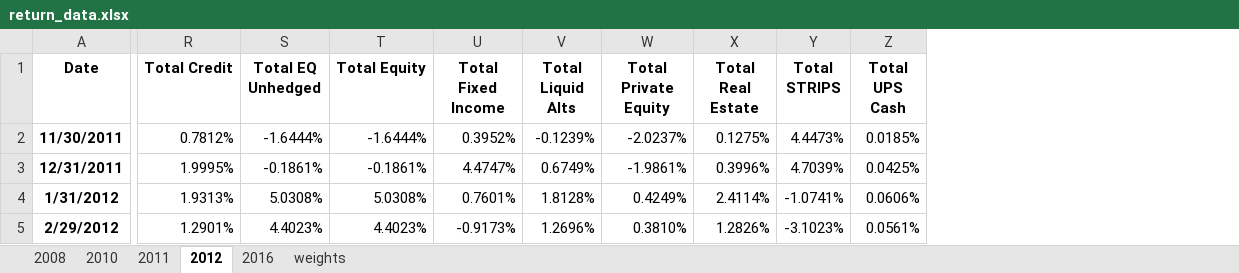
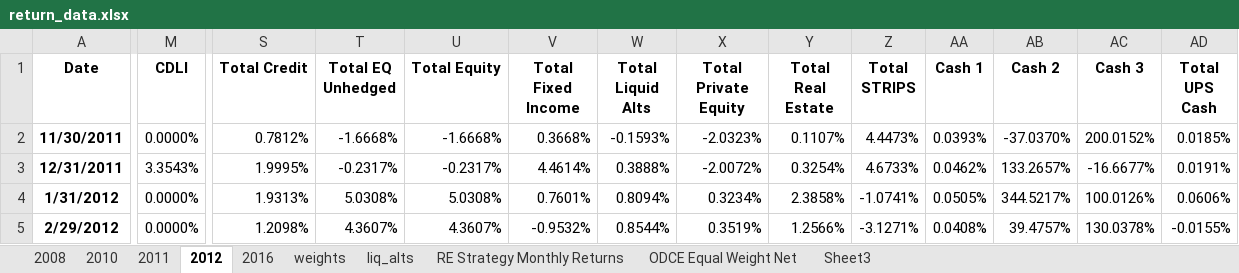
Before and after one commit to pforjoe/SAA, an Excel workbook: data/time_series/return_data.xlsx, sheet 2012, drawn as a sheet; only a part is shown, gaps mark what is left out; values as stored, in another font and other column widths than the file's, no borders; addresses are those after the commit; the diff covers the shown part only; the diff names each change by its address in the sheet, - before the commit and + after, or states it on an @@ line.

Commit message:
Update return_data.xlsx
Update BNY data to net of fees
Add CDLI Index
Add RE and PR historical data
Add liq alts data

```diff
--- a/data/time_series/return_data.xlsx (sheet 2012)
+++ b/data/time_series/return_data.xlsx (sheet 2012)
+sheet tab: liq_alts
+sheet tab: RE Strategy Monthly Returns
+sheet tab: ODCE Equal Weight Net
+sheet tab: Sheet3
+column M (CDLI), rows 2-5: 0.0000% | 3.3543% | 0.0000% | 0.0000%
+column AA (Cash 1), rows 2-5: 0.0393% | 0.0462% | 0.0505% | 0.0408%
+column AB (Cash 2), rows 2-5: -37.0370% | 133.2657% | 344.5217% | 39.4757%
+column AC (Cash 3), rows 2-5: 200.0152% | -16.6677% | 100.0126% | 130.0378%
-T2 (Total EQ Unhedged): -1.6444%
+T2 (Total EQ Unhedged): -1.6668%
-U2 (Total Equity): -1.6444%
+U2 (Total Equity): -1.6668%
-V2 (Total Fixed Income): 0.3952%
+V2 (Total Fixed Income): 0.3668%
-W2 (Total Liquid Alts): -0.1239%
+W2 (Total Liquid Alts): -0.1593%
-X2 (Total Private Equity): -2.0237%
+X2 (Total Private Equity): -2.0323%
-Y2 (Total Real Estate): 0.1275%
+Y2 (Total Real Estate): 0.1107%
-T3 (Total EQ Unhedged): -0.1861%
+T3 (Total EQ Unhedged): -0.2317%
-U3 (Total Equity): -0.1861%
+U3 (Total Equity): -0.2317%
-V3 (Total Fixed Income): 4.4747%
+V3 (Total Fixed Income): 4.4614%
-W3 (Total Liquid Alts): 0.6749%
+W3 (Total Liquid Alts): 0.3888%
-X3 (Total Private Equity): -1.9861%
+X3 (Total Private Equity): -2.0072%
-Y3 (Total Real Estate): 0.3996%
+Y3 (Total Real Estate): 0.3254%
-Z3 (Total STRIPS): 4.7039%
+Z3 (Total STRIPS): 4.6733%
-AD3 (Total UPS Cash): 0.0425%
+AD3 (Total UPS Cash): 0.0191%
-W4 (Total Liquid Alts): 1.8128%
+W4 (Total Liquid Alts): 0.8094%
-X4 (Total Private Equity): 0.4249%
+X4 (Total Private Equity): 0.3234%
-Y4 (Total Real Estate): 2.4114%
+Y4 (Total Real Estate): 2.3858%
-S5 (Total Credit): 1.2901%
+S5 (Total Credit): 1.2098%
-T5 (Total EQ Unhedged): 4.4023%
+T5 (Total EQ Unhedged): 4.3607%
-U5 (Total Equity): 4.4023%
+U5 (Total Equity): 4.3607%
-V5 (Total Fixed Income): -0.9173%
+V5 (Total Fixed Income): -0.9532%
-W5 (Total Liquid Alts): 1.2696%
+W5 (Total Liquid Alts): 0.8544%
-X5 (Total Private Equity): 0.3810%
+X5 (Total Private Equity): 0.3519%
-Y5 (Total Real Estate): 1.2826%
+Y5 (Total Real Estate): 1.2566%
-Z5 (Total STRIPS): -3.1023%
+Z5 (Total STRIPS): -3.1271%
-AD5 (Total UPS Cash): 0.0561%
+AD5 (Total UPS Cash): -0.0155%
```
Also changed, not shown: 1 added row and 831 edited cells elsewhere in this sheet, sheet 2010, sheet 2011, sheet 2008, sheet 2016.
